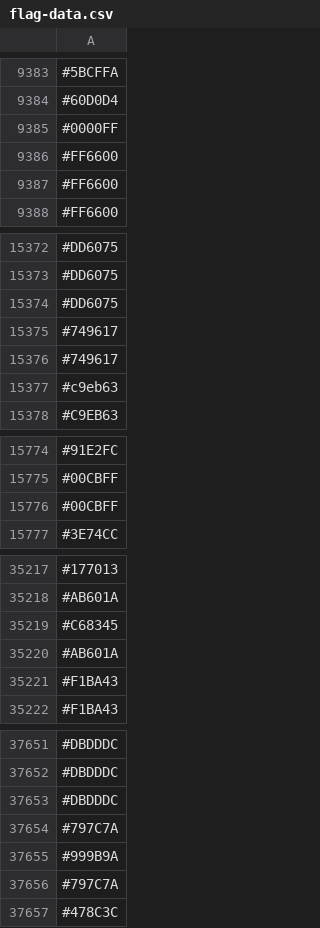
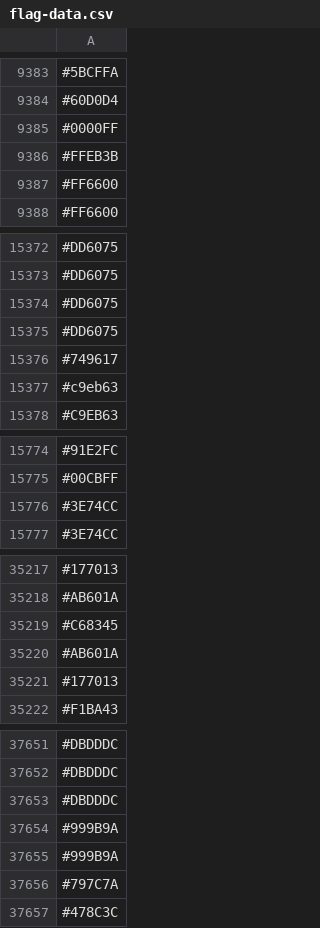
Before and after one commit to capsuleman/dirtybiology-flag-versioning, a CSV file: flag-data.csv, drawn as a sheet; only a part is shown, gaps mark what is left out; the diff covers the shown part only.

Commit message:
:camera_flash: Update flag data

```diff
--- a/flag-data.csv
+++ b/flag-data.csv
@@ -9385,3 +9385,3 @@
 #0000FF
-#FF6600
+#FFEB3B
 #FF6600
@@ -15374,3 +15374,3 @@
 #DD6075
-#749617
+#DD6075
 #749617
@@ -15775,3 +15775,3 @@
 #00CBFF
-#00CBFF
+#3E74CC
 #3E74CC
@@ -35220,3 +35220,3 @@
 #AB601A
-#F1BA43
+#177013
 #F1BA43
@@ -37653,3 +37653,3 @@
 #DBDDDC
-#797C7A
+#999B9A
 #999B9A
```
Also changed, not shown: 11 added rows, 10 removed rows, 4 moved rows and 5 edited cells elsewhere in this file.
